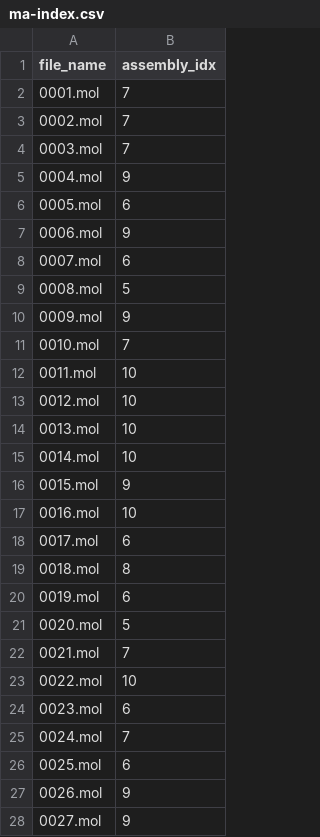
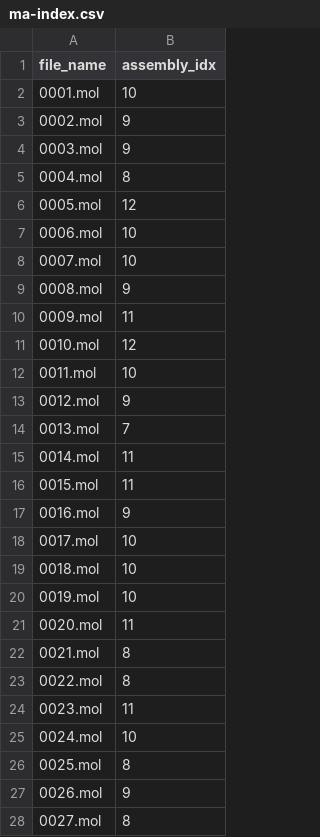
Before and after one commit to DaymudeLab/assembly-theory, a CSV file: data/coconut_220/ma-index.csv, drawn as a sheet; only a part is shown; the diff covers the shown part only.

Commit message:
Add a new ma-index.csv generation script and update ground truths

```diff
--- a/data/coconut_220/ma-index.csv
+++ b/data/coconut_220/ma-index.csv
@@ -1,28 +1,28 @@
 file_name,assembly_idx
-0001.mol,7
-0002.mol,7
-0003.mol,7
-0004.mol,9
-0005.mol,6
-0006.mol,9
-0007.mol,6
-0008.mol,5
-0009.mol,9
-0010.mol,7
+0001.mol,10
+0002.mol,9
+0003.mol,9
+0004.mol,8
+0005.mol,12
+0006.mol,10
+0007.mol,10
+0008.mol,9
+0009.mol,11
+0010.mol,12
 0011.mol,10
-0012.mol,10
-0013.mol,10
-0014.mol,10
-0015.mol,9
-0016.mol,10
-0017.mol,6
-0018.mol,8
-0019.mol,6
-0020.mol,5
-0021.mol,7
-0022.mol,10
-0023.mol,6
-0024.mol,7
-0025.mol,6
+0012.mol,9
+0013.mol,7
+0014.mol,11
+0015.mol,11
+0016.mol,9
+0017.mol,10
+0018.mol,10
+0019.mol,10
+0020.mol,11
+0021.mol,8
+0022.mol,8
+0023.mol,11
+0024.mol,10
+0025.mol,8
 0026.mol,9
-0027.mol,9
+0027.mol,8
```
Also changed, not shown: 167 edited cells elsewhere in this file, data/gdb13_1201/ma-index.csv, data/gdb17_800/ma-index.csv, 1 other file.
